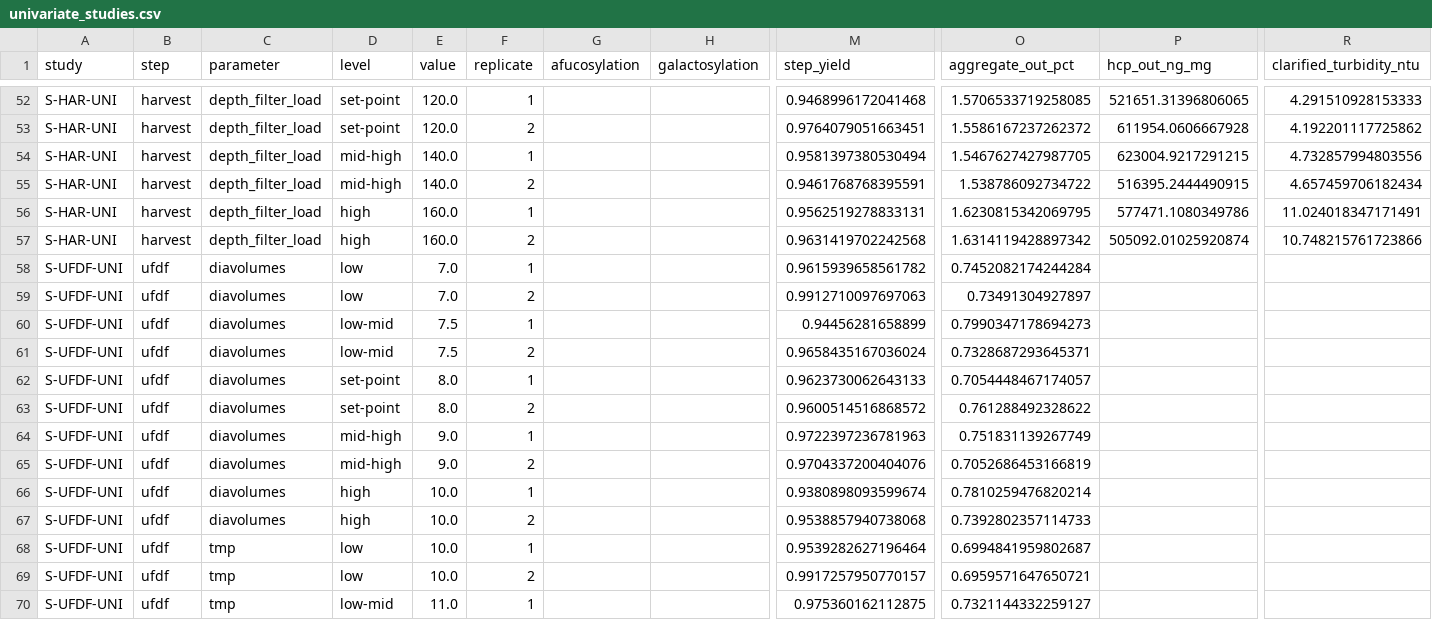
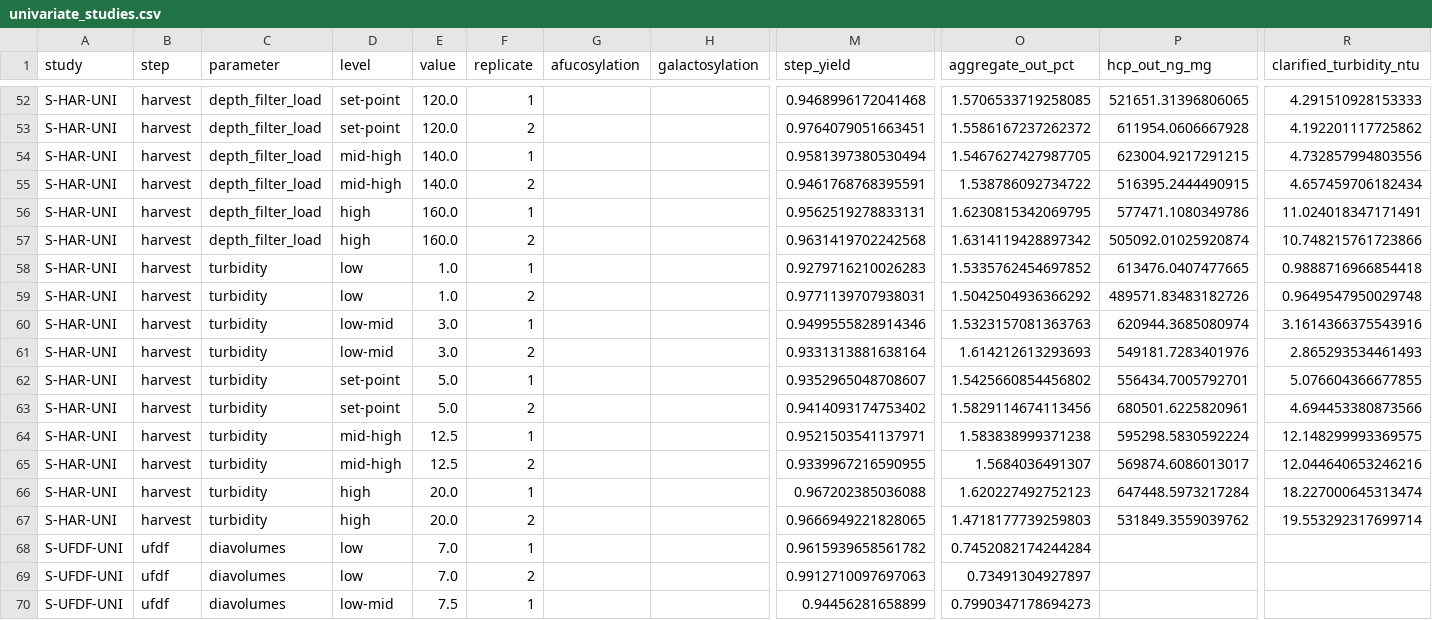
Before and after one commit to MoritzImendoerffer/synthetic_data, a CSV file: outputs/data/univariate_studies.csv, drawn as a sheet; only a part is shown, gaps mark what is left out; the shorter side is filled out with more unchanged rows; rows hold the shown columns only; the diff names each change by its address in the sheet, - before the commit and + after, or states it on an @@ line.

```diff
--- a/outputs/data/univariate_studies.csv
+++ b/outputs/data/univariate_studies.csv
+row 58: S-HAR-UNI | harvest | turbidity | low | 1.0 | 1 |  |  | 0.9279716210026283 | 1.5335762454697852 | 613476.0407477665 | 0.9888716966854418
+row 59: S-HAR-UNI | harvest | turbidity | low | 1.0 | 2 |  |  | 0.9771139707938031 | 1.5042504936366292 | 489571.83483182726 | 0.9649547950029748
+row 60: S-HAR-UNI | harvest | turbidity | low-mid | 3.0 | 1 |  |  | 0.9499555828914346 | 1.5323157081363763 | 620944.3685080974 | 3.1614366375543916
+row 61: S-HAR-UNI | harvest | turbidity | low-mid | 3.0 | 2 |  |  | 0.9331313881638164 | 1.614212613293693 | 549181.7283401976 | 2.865293534461493
+row 62: S-HAR-UNI | harvest | turbidity | set-point | 5.0 | 1 |  |  | 0.9352965048708607 | 1.5425660854456802 | 556434.7005792701 | 5.076604366677855
+row 63: S-HAR-UNI | harvest | turbidity | set-point | 5.0 | 2 |  |  | 0.9414093174753402 | 1.5829114674113456 | 680501.6225820961 | 4.694453380873566
+row 64: S-HAR-UNI | harvest | turbidity | mid-high | 12.5 | 1 |  |  | 0.9521503541137971 | 1.583838999371238 | 595298.5830592224 | 12.148299993369575
+row 65: S-HAR-UNI | harvest | turbidity | mid-high | 12.5 | 2 |  |  | 0.9339967216590955 | 1.5684036491307 | 569874.6086013017 | 12.044640653246216
+row 66: S-HAR-UNI | harvest | turbidity | high | 20.0 | 1 |  |  | 0.967202385036088 | 1.620227492752123 | 647448.5973217284 | 18.227000645313474
+row 67: S-HAR-UNI | harvest | turbidity | high | 20.0 | 2 |  |  | 0.9666949221828065 | 1.4718177739259803 | 531849.3559039762 | 19.553292317699714
```
Also changed, not shown: outputs/data/iac.csv, outputs/data/iac_apriori.csv, 5 other files.
